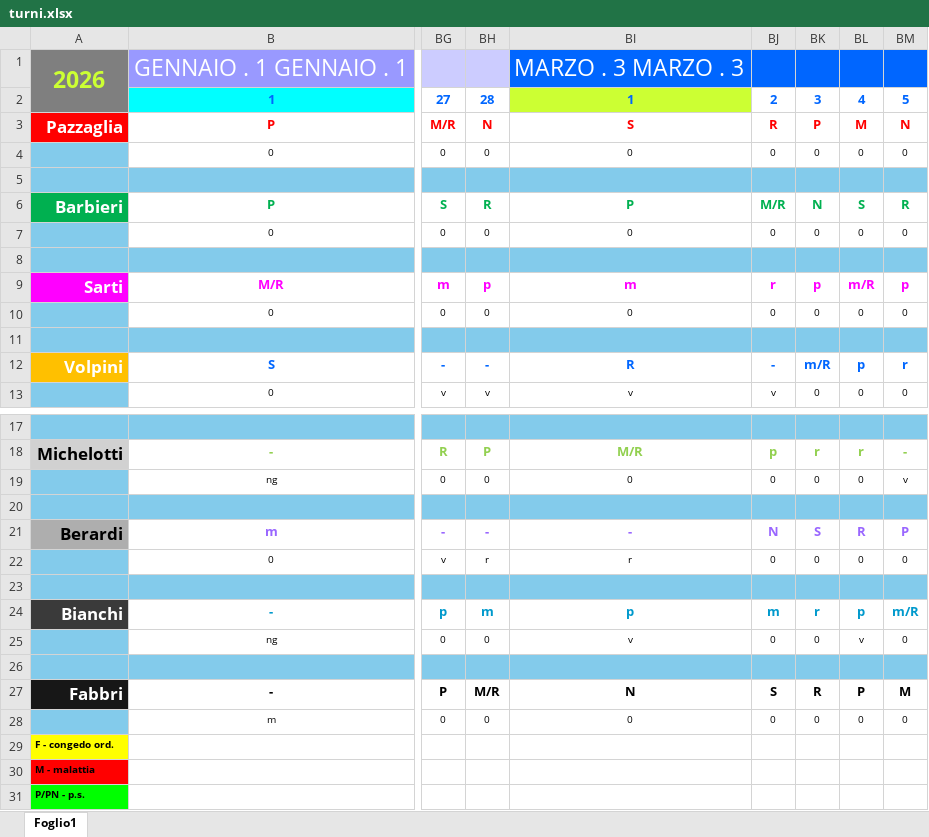
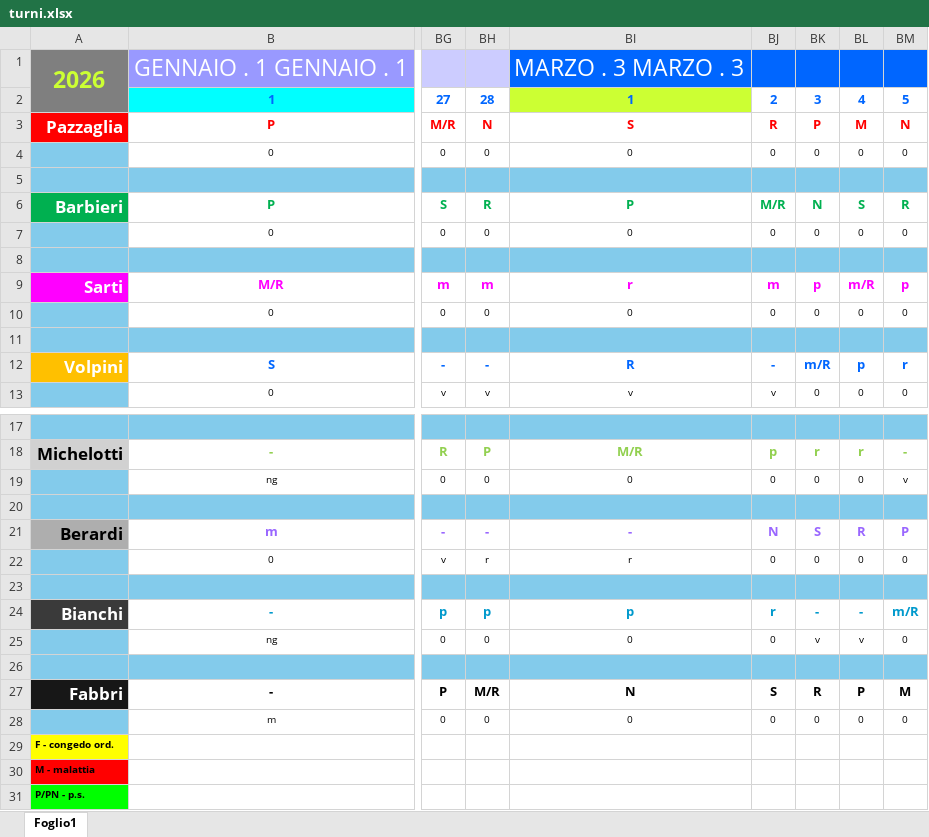
Before and after one commit to centrale118rsm-code/Turni-Autisti-2026-Rsm, an Excel workbook: turni.xlsx, sheet Foglio1, drawn as a sheet; only a part is shown, gaps mark what is left out; values as stored, in another font and other column widths than the file's, no borders; conditional formats not drawn; the diff names each change by its address in the sheet, - before the commit and + after, or states it on an @@ line.

Commit message:
Add files via upload

```diff
--- a/turni.xlsx (sheet Foglio1)
+++ b/turni.xlsx (sheet Foglio1)
-BH9: p
+BH9: m
-BI9: m
+BI9: r
-BJ9: r
+BJ9: m
-BH24: m
+BH24: p
-BJ24: m
+BJ24: r
-BK24: r
+BK24: -
-BL24: p
+BL24: -
-BI25: v
+BI25: 0
-BK25: 0
+BK25: v
```
